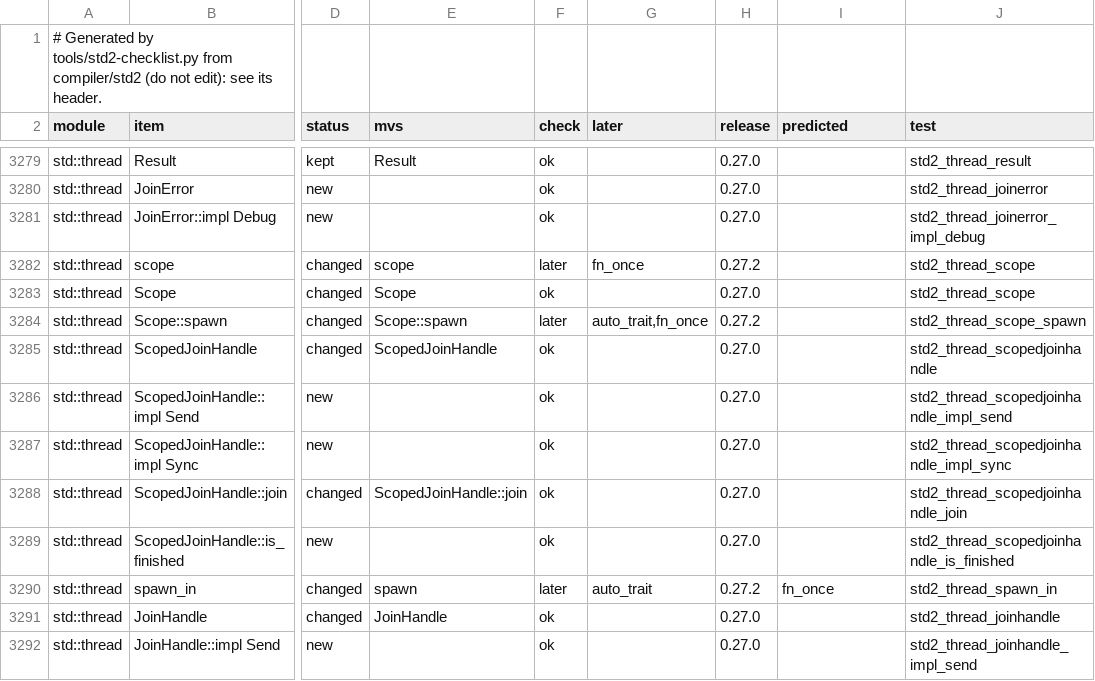
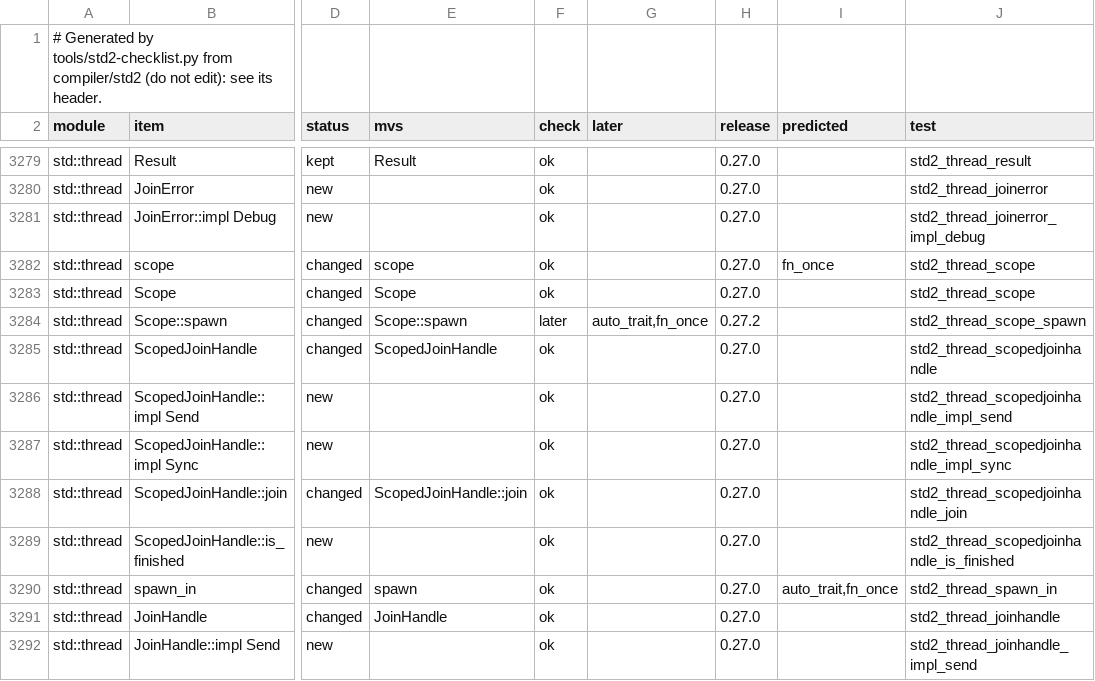
Before and after one commit to magniff/vole, a TSV file: compiler/std2/checklist.tsv, drawn as a sheet; only a part is shown, gaps mark what is left out; the diff names each change by its address in the sheet, - before the commit and + after, or states it on an @@ line.

```diff
--- a/compiler/std2/checklist.tsv
+++ b/compiler/std2/checklist.tsv
-F3282 (check): later
+F3282 (check): ok
-G3282 (later): fn_once
+G3282 (later): (empty)
-H3282 (release): 0.27.2
+H3282 (release): 0.27.0
-I3282 (predicted): (empty)
+I3282 (predicted): fn_once
-F3290 (check): later
+F3290 (check): ok
-G3290 (later): auto_trait
+G3290 (later): (empty)
-H3290 (release): 0.27.2
+H3290 (release): 0.27.0
-I3290 (predicted): fn_once
+I3290 (predicted): auto_trait,fn_once
```
Also changed, not shown: 14 other files.
